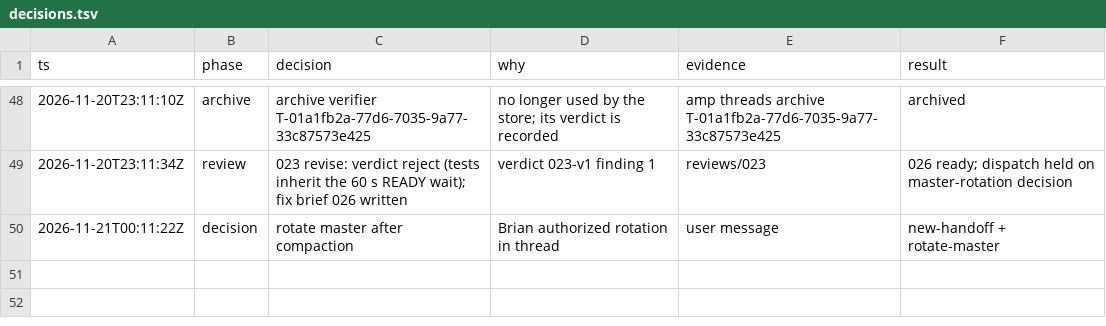
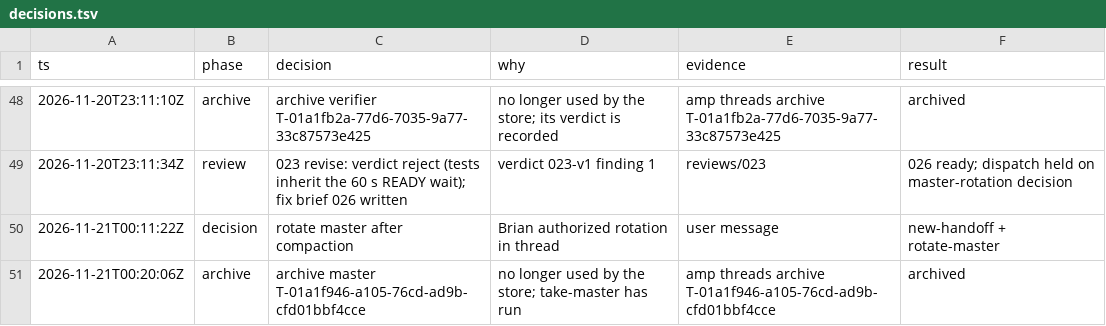
Before and after one commit to br1anchen/open-pstack, a TSV file: decisions.tsv, drawn as a sheet; only a part is shown, gaps mark what is left out; the diff names each change by its address in the sheet, - before the commit and + after, or states it on an @@ line.

```diff
--- a/decisions.tsv
+++ b/decisions.tsv
+row 51: 2026-11-21T00:20:06Z | archive | archive master T-01a1f946-a105-76cd-ad9b-cfd01bbf4cce | no longer used by the store; take-master has run | amp threads archive T-01a1f946-a105-76cd-ad9b-cfd01bbf4cce | archived
```
Also changed, not shown: events/master-g2.tsv.
